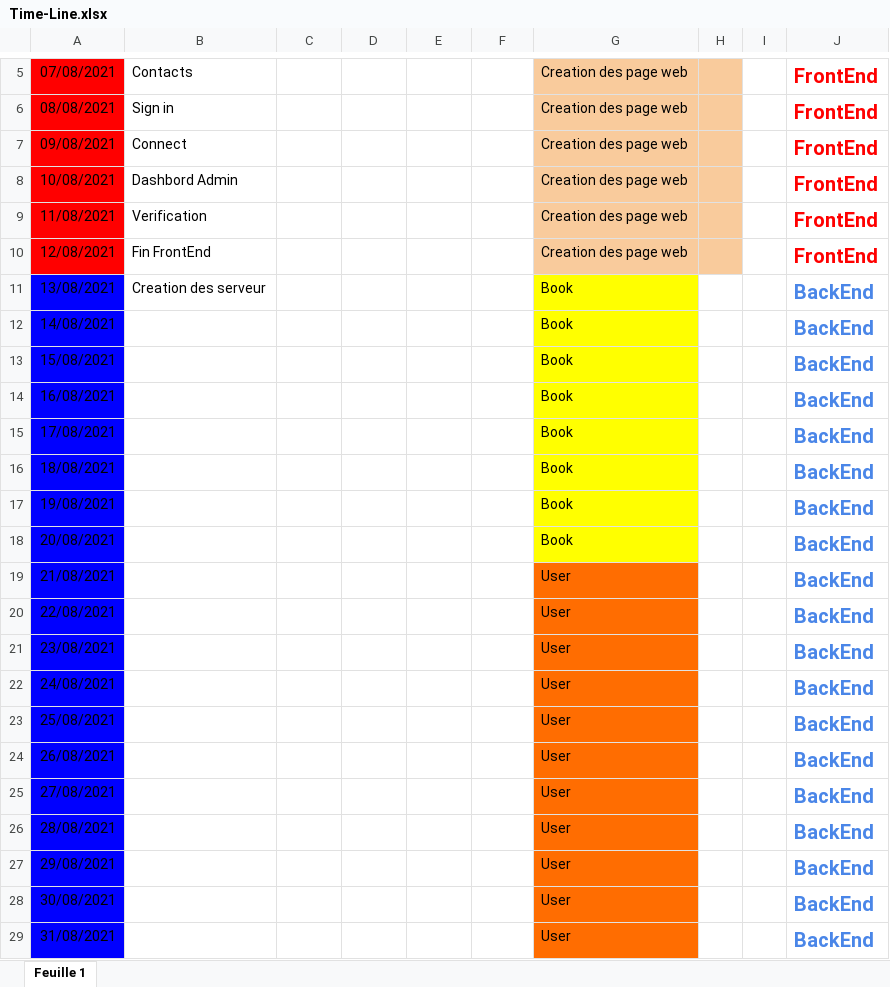
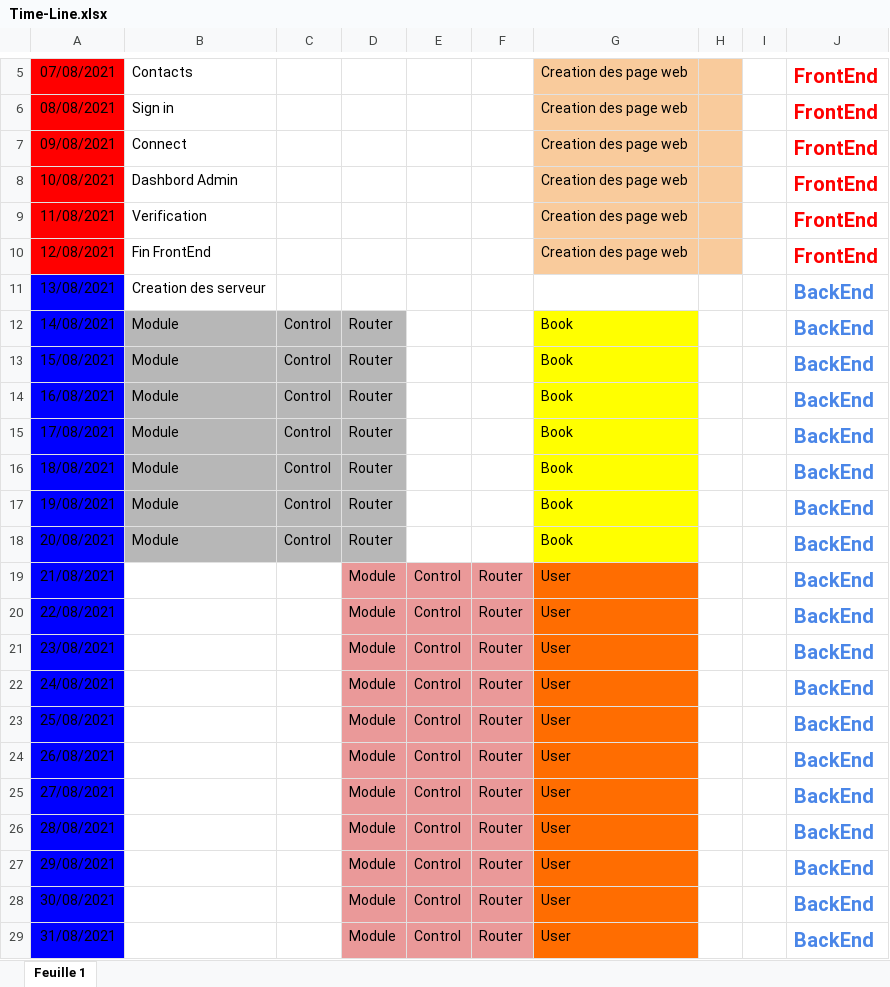
Before and after one commit to saifyou/Time-Line, an Excel workbook: Time-Line.xlsx, sheet Feuille 1, drawn as a sheet; only a part is shown, gaps mark what is left out; values as stored, in another font and other column widths than the file's, no borders; charts and pictures not drawn; the diff names each change by its address in the sheet, - before the commit and + after, or states it on an @@ line.

Commit message:
Add files via upload

```diff
--- a/Time-Line.xlsx (sheet Feuille 1)
+++ b/Time-Line.xlsx (sheet Feuille 1)
-G11: Book
+G11: (empty)
-G11 fill: #FFFF00
+G11 fill: none
-B12:B18: (empty)
+B12:B18: Module
-B12:D18 fill: none
+B12:D18 fill: #B7B7B7
-C12:C18: (empty)
+C12:C18: Control
-D12:D18: (empty)
+D12:D18: Router
-D19:D29: (empty)
+D19:D29: Module
-D19:F29 fill: none
+D19:F29 fill: #EA9999
-E19:E29: (empty)
+E19:E29: Control
-F19:F29: (empty)
+F19:F29: Router
```
